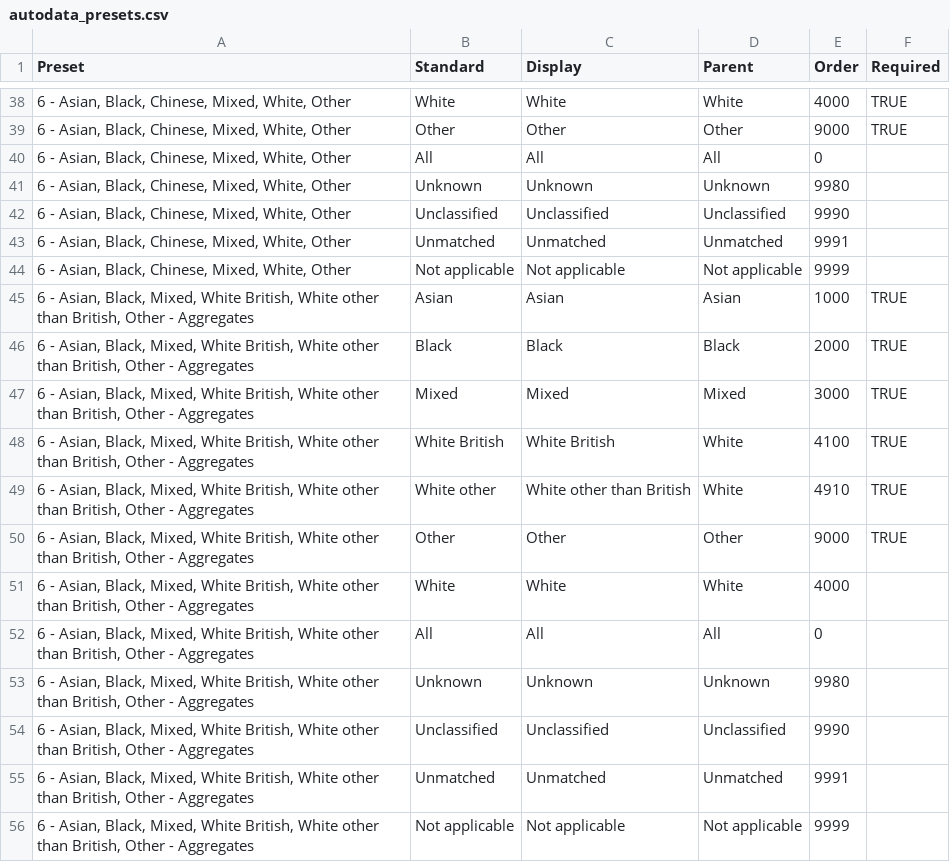
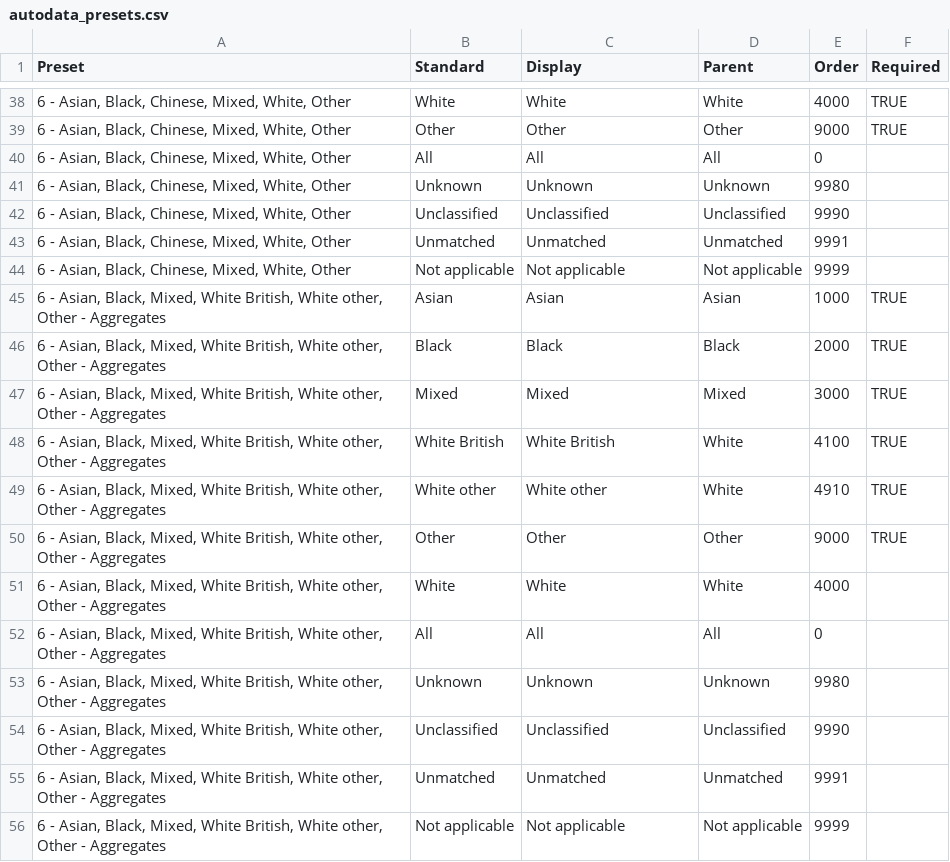
Before and after one commit to ukgov-equality-hub/ethnicity-facts-and-figures, a CSV file: application/data/builder/autodata_presets.csv, drawn as a sheet; only a part is shown, gaps mark what is left out; the diff covers the shown part only.

Commit message:
Change 'White other than British' values to 'White other'

```diff
--- a/application/data/builder/autodata_presets.csv
+++ b/application/data/builder/autodata_presets.csv
@@ -44,13 +44,13 @@ Preset,Standard,Display,Parent,Order,Required
 "6 - Asian, Black, Chinese, Mixed, White, Other",Not applicable,Not applicable,Not applicable,9999,
-"6 - Asian, Black, Mixed, White British, White other than British, Other - Aggregates",Asian,Asian,Asian,1000,TRUE
-"6 - Asian, Black, Mixed, White British, White other than British, Other - Aggregates",Black,Black,Black,2000,TRUE
-"6 - Asian, Black, Mixed, White British, White other than British, Other - Aggregates",Mixed,Mixed,Mixed,3000,TRUE
-"6 - Asian, Black, Mixed, White British, White other than British, Other - Aggregates",White British,White British,White,4100,TRUE
-"6 - Asian, Black, Mixed, White British, White other than British, Other - Aggregates",White other,White other than British,White,4910,TRUE
-"6 - Asian, Black, Mixed, White British, White other than British, Other - Aggregates",Other,Other,Other,9000,TRUE
-"6 - Asian, Black, Mixed, White British, White other than British, Other - Aggregates",White,White,White,4000,
-"6 - Asian, Black, Mixed, White British, White other than British, Other - Aggregates",All,All,All,0,
-"6 - Asian, Black, Mixed, White British, White other than British, Other - Aggregates",Unknown,Unknown,Unknown,9980,
-"6 - Asian, Black, Mixed, White British, White other than British, Other - Aggregates",Unclassified,Unclassified,Unclassified,9990,
-"6 - Asian, Black, Mixed, White British, White other than British, Other - Aggregates",Unmatched,Unmatched,Unmatched,9991,
-"6 - Asian, Black, Mixed, White British, White other than British, Other - Aggregates",Not applicable,Not applicable,Not applicable,9999,
+"6 - Asian, Black, Mixed, White British, White other, Other - Aggregates",Asian,Asian,Asian,1000,TRUE
+"6 - Asian, Black, Mixed, White British, White other, Other - Aggregates",Black,Black,Black,2000,TRUE
+"6 - Asian, Black, Mixed, White British, White other, Other - Aggregates",Mixed,Mixed,Mixed,3000,TRUE
+"6 - Asian, Black, Mixed, White British, White other, Other - Aggregates",White British,White British,White,4100,TRUE
+"6 - Asian, Black, Mixed, White British, White other, Other - Aggregates",White other,White other,White,4910,TRUE
+"6 - Asian, Black, Mixed, White British, White other, Other - Aggregates",Other,Other,Other,9000,TRUE
+"6 - Asian, Black, Mixed, White British, White other, Other - Aggregates",White,White,White,4000,
+"6 - Asian, Black, Mixed, White British, White other, Other - Aggregates",All,All,All,0,
+"6 - Asian, Black, Mixed, White British, White other, Other - Aggregates",Unknown,Unknown,Unknown,9980,
+"6 - Asian, Black, Mixed, White British, White other, Other - Aggregates",Unclassified,Unclassified,Unclassified,9990,
+"6 - Asian, Black, Mixed, White British, White other, Other - Aggregates",Unmatched,Unmatched,Unmatched,9991,
+"6 - Asian, Black, Mixed, White British, White other, Other - Aggregates",Not applicable,Not applicable,Not applicable,9999,
```
Also changed, not shown: 51 edited cells elsewhere in this file.
